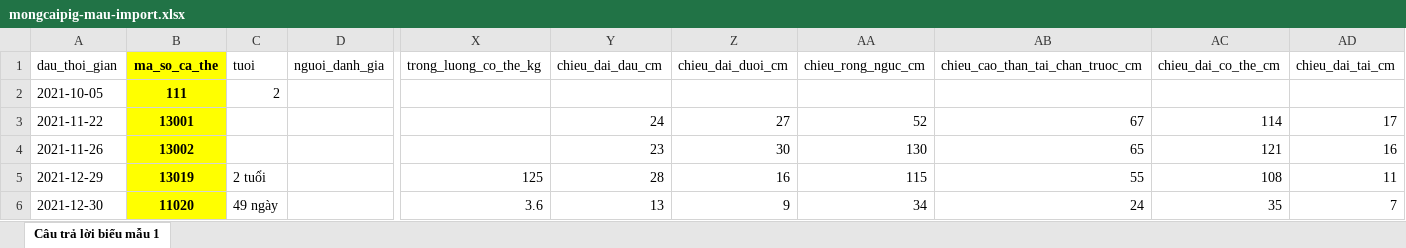
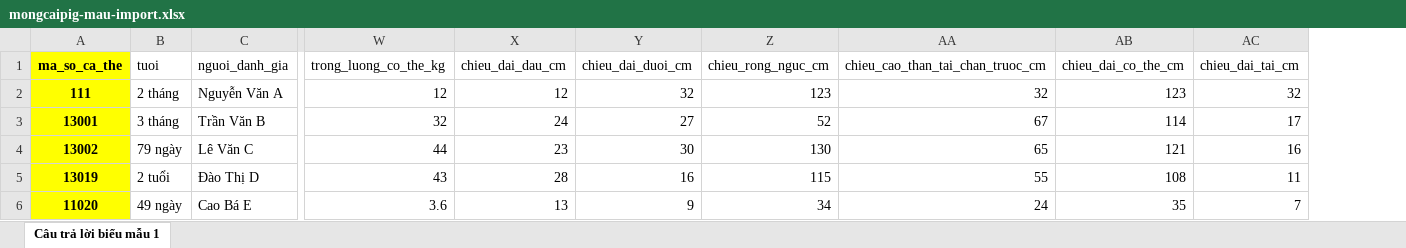
Before and after one commit to theanh111/pig-farm-website-frontend, an Excel workbook: public/file/mongcaipig-mau-import.xlsx, sheet Câu trả lời biểu mẫu 1, drawn as a sheet; only a part is shown, gaps mark what is left out; values as stored, in another font and other column widths than the file's, no borders; removed rows and columns are numbered as before the commit, all else as after; the diff covers the shown part only; the diff names each change by its address in the sheet, - before the commit and + after, or states it on an @@ line.

```diff
--- a/public/file/mongcaipig-mau-import.xlsx (sheet Câu trả lời biểu mẫu 1)
+++ b/public/file/mongcaipig-mau-import.xlsx (sheet Câu trả lời biểu mẫu 1)
-column A (dau_thoi_gian), rows 2-6: 2021-10-05 | 2021-11-22 | 2021-11-26 | 2021-12-29 | 2021-12-30
-B2 (tuoi): 2
+B2 (tuoi): 2 tháng
-C2 (nguoi_danh_gia): (empty)
+C2 (nguoi_danh_gia): Nguyễn Văn A
-W2 (trong_luong_co_the_kg): (empty)
+W2 (trong_luong_co_the_kg): 12
-X2 (chieu_dai_dau_cm): (empty)
+X2 (chieu_dai_dau_cm): 12
-Y2 (chieu_dai_duoi_cm): (empty)
+Y2 (chieu_dai_duoi_cm): 32
-Z2 (chieu_rong_nguc_cm): (empty)
+Z2 (chieu_rong_nguc_cm): 123
-AA2 (chieu_cao_than_tai_chan_truoc_cm): (empty)
+AA2 (chieu_cao_than_tai_chan_truoc_cm): 32
-AB2 (chieu_dai_co_the_cm): (empty)
+AB2 (chieu_dai_co_the_cm): 123
-AC2 (chieu_dai_tai_cm): (empty)
+AC2 (chieu_dai_tai_cm): 32
-B3 (tuoi): (empty)
+B3 (tuoi): 3 tháng
-C3 (nguoi_danh_gia): (empty)
+C3 (nguoi_danh_gia): Trần Văn B
-W3 (trong_luong_co_the_kg): (empty)
+W3 (trong_luong_co_the_kg): 32
-B4 (tuoi): (empty)
+B4 (tuoi): 79 ngày
-C4 (nguoi_danh_gia): (empty)
+C4 (nguoi_danh_gia): Lê Văn C
-W4 (trong_luong_co_the_kg): (empty)
+W4 (trong_luong_co_the_kg): 44
-C5 (nguoi_danh_gia): (empty)
+C5 (nguoi_danh_gia): Đào Thị D
-W5 (trong_luong_co_the_kg): 125
+W5 (trong_luong_co_the_kg): 43
-C6 (nguoi_danh_gia): (empty)
+C6 (nguoi_danh_gia): Cao Bá E
```
Also changed, not shown: 8 edited cells elsewhere in this sheet, 1 other file.
